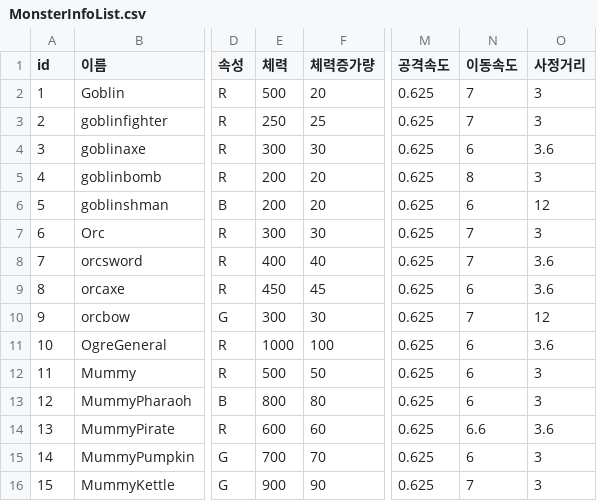
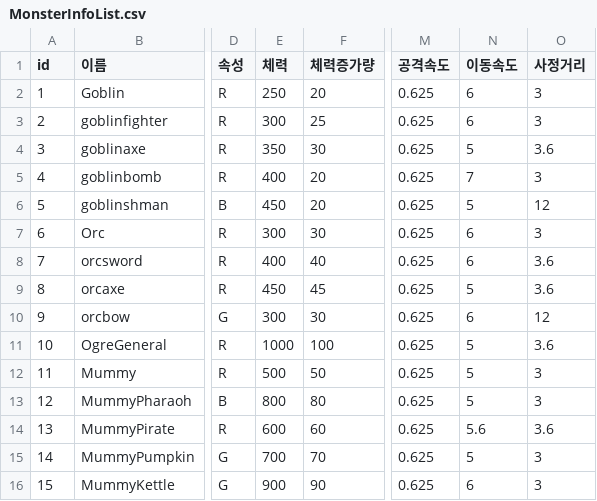
Before and after one commit to irmle/GOC_JavaServer, a CSV file: src/GameDataFiles/MonsterInfoList.csv, drawn as a sheet; only a part is shown, gaps mark what is left out; the diff names each change by its address in the sheet, - before the commit and + after, or states it on an @@ line.

```diff
--- a/src/GameDataFiles/MonsterInfoList.csv
+++ b/src/GameDataFiles/MonsterInfoList.csv
-E2 (체력): 500
+E2 (체력): 250
-N2:N3 (이동속도): 7
+N2:N3 (이동속도): 6
-E3 (체력): 250
+E3 (체력): 300
-E4 (체력): 300
+E4 (체력): 350
-N4 (이동속도): 6
+N4 (이동속도): 5
-E5 (체력): 200
+E5 (체력): 400
-N5 (이동속도): 8
+N5 (이동속도): 7
-E6 (체력): 200
+E6 (체력): 450
-N6 (이동속도): 6
+N6 (이동속도): 5
-N7:N8 (이동속도): 7
+N7:N8 (이동속도): 6
-N9 (이동속도): 6
+N9 (이동속도): 5
-N10 (이동속도): 7
+N10 (이동속도): 6
-N11:N13 (이동속도): 6
+N11:N13 (이동속도): 5
-N14 (이동속도): 6.6
+N14 (이동속도): 5.6
-N15 (이동속도): 6
+N15 (이동속도): 5
-N16 (이동속도): 7
+N16 (이동속도): 6
```
Also changed, not shown: src/GameDataFiles/ChangedStatByLevelUpPerCharType.csv, src/GameDataFiles/StoreUpgradeListPerLevel.csv, 4 other files.
